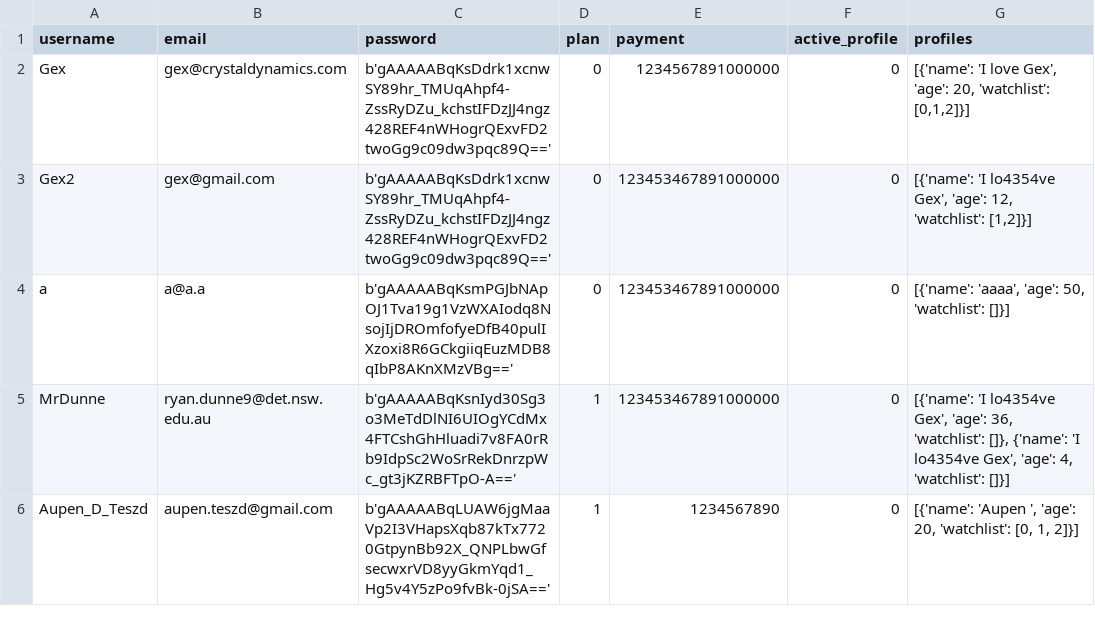
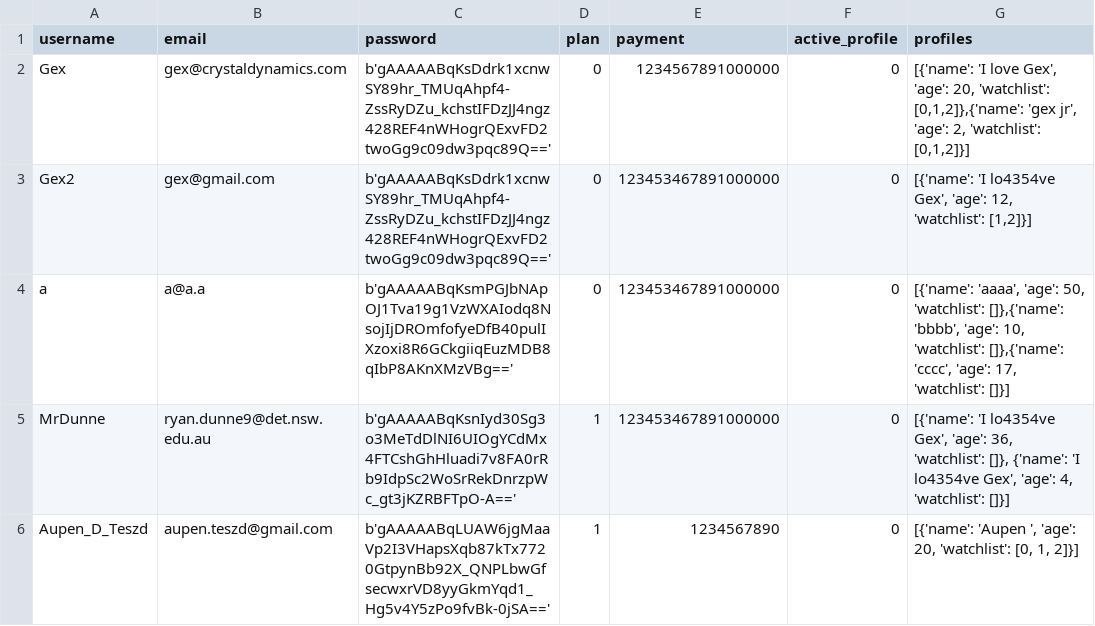
Before and after one commit to BaulkhamHillsHS/PrelimSE-26-Group11, a CSV file: data/accounts.csv, drawn as a sheet.

Commit message:
added profile and plan buttons to account page

```diff
--- a/data/accounts.csv
+++ b/data/accounts.csv
@@ -1,5 +1,5 @@
 username,email,password,plan,payment,active_profile,profiles
-Gex,gex@crystaldynamics.com,b'gAAAAABqKsDdrk1xcnwSY89hr_TMUqAhpf4-ZssRyDZu_kchstIFDzJJ4ngz428REF4nWHogrQExvFD2twoGg9c09dw3pqc89Q==',0,1234567891000000,0,"[{'name': 'I love Gex', 'age': 20, 'watchlist': [0,1,2]}]"
+Gex,gex@crystaldynamics.com,b'gAAAAABqKsDdrk1xcnwSY89hr_TMUqAhpf4-ZssRyDZu_kchstIFDzJJ4ngz428REF4nWHogrQExvFD2twoGg9c09dw3pqc89Q==',0,1234567891000000,0,"[{'name': 'I love Gex', 'age': 20, 'watchlist': [0,1,2]},{'name': 'gex jr', 'age': 2, 'watchlist': [0,1,2]}]"
 Gex2,gex@gmail.com,b'gAAAAABqKsDdrk1xcnwSY89hr_TMUqAhpf4-ZssRyDZu_kchstIFDzJJ4ngz428REF4nWHogrQExvFD2twoGg9c09dw3pqc89Q==',0,123453467891000000,0,"[{'name': 'I lo4354ve Gex', 'age': 12, 'watchlist': [1,2]}]"
-a,a@a.a,b'gAAAAABqKsmPGJbNApOJ1Tva19g1VzWXAIodq8NsojIjDROmfofyeDfB40pulIXzoxi8R6GCkgiiqEuzMDB8qIbP8AKnXMzVBg==',0,123453467891000000,0,"[{'name': 'aaaa', 'age': 50, 'watchlist': []}]"
+a,a@a.a,b'gAAAAABqKsmPGJbNApOJ1Tva19g1VzWXAIodq8NsojIjDROmfofyeDfB40pulIXzoxi8R6GCkgiiqEuzMDB8qIbP8AKnXMzVBg==',0,123453467891000000,0,"[{'name': 'aaaa', 'age': 50, 'watchlist': []},{'name': 'bbbb', 'age': 10, 'watchlist': []},{'name': 'cccc', 'age': 17, 'watchlist': []}]"
 MrDunne,ryan.dunne9@det.nsw.edu.au,b'gAAAAABqKsnIyd30Sg3o3MeTdDlNI6UIOgYCdMx4FTCshGhHluadi7v8FA0rRb9IdpSc2WoSrRekDnrzpWc_gt3jKZRBFTpO-A==',1,123453467891000000,0,"[{'name': 'I lo4354ve Gex', 'age': 36, 'watchlist': []}, {'name': 'I lo4354ve Gex', 'age': 4, 'watchlist': []}]"
```
Also changed, not shown: 5 other files.
